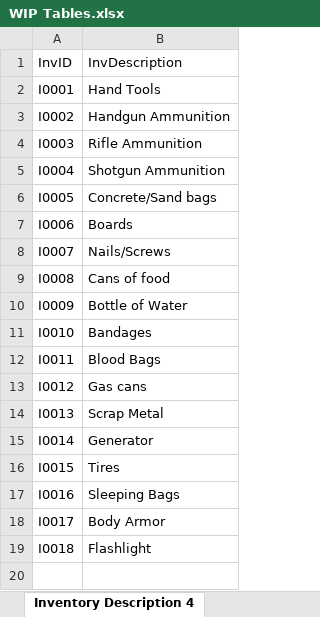
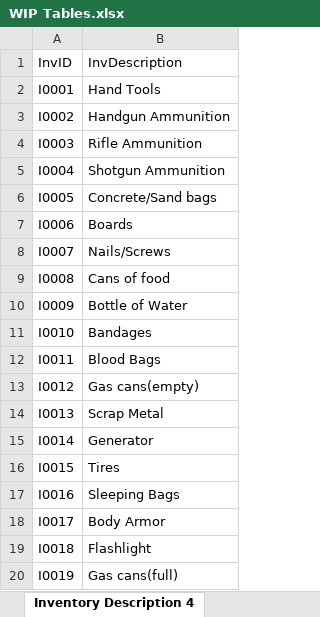
Before and after one commit to Jacob-W23/DatabaseIIGroupOne, an Excel workbook: WIP Tables.xlsx, sheet Inventory Description 4, drawn as a sheet; values as stored, in another font and other column widths than the file's, no borders; the diff names each change by its address in the sheet, - before the commit and + after, or states it on an @@ line.

```diff
--- a/WIP Tables.xlsx (sheet Inventory Description 4)
+++ b/WIP Tables.xlsx (sheet Inventory Description 4)
-B13: Gas cans
+B13: Gas cans(empty)
+row 20: I0019 | Gas cans(full)
```
Also changed, not shown: sheet Weapons 5, sheet Foods 6, sheet Jobs 3.
